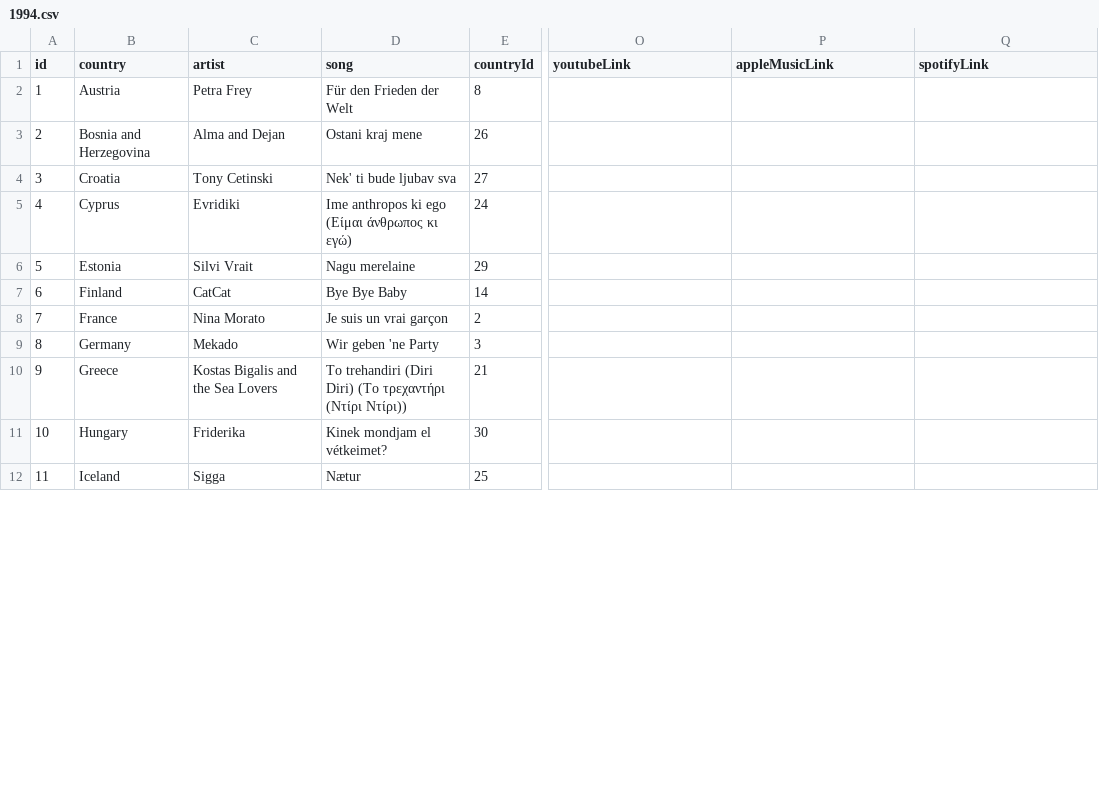
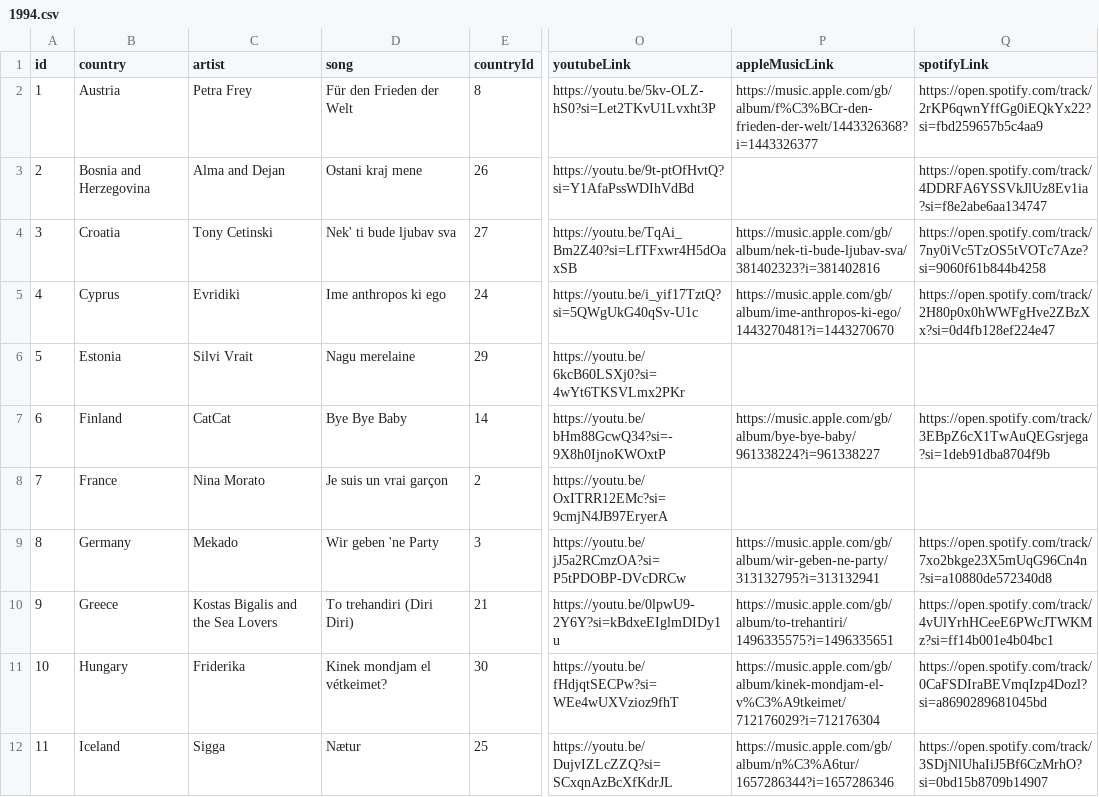
Before and after one commit to dannisteele/Eurovision-allocator, a CSV file: Set_Lists/CSV/1994.csv, drawn as a sheet; only a part is shown, gaps mark what is left out; the diff covers the shown part only; the diff names each change by its address in the sheet, - before the commit and + after, or states it on an @@ line.

Commit message:
Added links from 1990-1999

```diff
--- a/Set_Lists/CSV/1994.csv
+++ b/Set_Lists/CSV/1994.csv
-O2 (youtubeLink): (empty)
+O2 (youtubeLink): https://youtu.be/5kv-OLZ-hS0?si=Let2TKvU1Lvxht3P
-P2 (appleMusicLink): (empty)
+P2 (appleMusicLink): https://music.apple.com/gb/album/f%C3%BCr-den-frieden-der-welt/1443326368?i=1443326377
-Q2 (spotifyLink): (empty)
+Q2 (spotifyLink): https://open.spotify.com/track/2rKP6qwnYffGg0iEQkYx22?si=fbd259657b5c4aa9
-O3 (youtubeLink): (empty)
+O3 (youtubeLink): https://youtu.be/9t-ptOfHvtQ?si=Y1AfaPssWDIhVdBd
-Q3 (spotifyLink): (empty)
+Q3 (spotifyLink): https://open.spotify.com/track/4DDRFA6YSSVkJlUz8Ev1ia?si=f8e2abe6aa134747
-O4 (youtubeLink): (empty)
+O4 (youtubeLink): https://youtu.be/TqAi_Bm2Z40?si=LfTFxwr4H5dOaxSB
-P4 (appleMusicLink): (empty)
+P4 (appleMusicLink): https://music.apple.com/gb/album/nek-ti-bude-ljubav-sva/381402323?i=381402816
-Q4 (spotifyLink): (empty)
+Q4 (spotifyLink): https://open.spotify.com/track/7ny0iVc5TzOS5tVOTc7Aze?si=9060f61b844b4258
-D5 (song): Ime anthropos ki ego (Είμαι άνθρωπος κι εγώ)
+D5 (song): Ime anthropos ki ego
-O5 (youtubeLink): (empty)
+O5 (youtubeLink): https://youtu.be/i_yif17TztQ?si=5QWgUkG40qSv-U1c
-P5 (appleMusicLink): (empty)
+P5 (appleMusicLink): https://music.apple.com/gb/album/ime-anthropos-ki-ego/1443270481?i=1443270670
-Q5 (spotifyLink): (empty)
+Q5 (spotifyLink): https://open.spotify.com/track/2H80p0x0hWWFgHve2ZBzXx?si=0d4fb128ef224e47
-O6 (youtubeLink): (empty)
+O6 (youtubeLink): https://youtu.be/6kcB60LSXj0?si=4wYt6TKSVLmx2PKr
-O7 (youtubeLink): (empty)
+O7 (youtubeLink): https://youtu.be/bHm88GcwQ34?si=-9X8h0IjnoKWOxtP
-P7 (appleMusicLink): (empty)
+P7 (appleMusicLink): https://music.apple.com/gb/album/bye-bye-baby/961338224?i=961338227
-Q7 (spotifyLink): (empty)
+Q7 (spotifyLink): https://open.spotify.com/track/3EBpZ6cX1TwAuQEGsrjega?si=1deb91dba8704f9b
-O8 (youtubeLink): (empty)
+O8 (youtubeLink): https://youtu.be/OxITRR12EMc?si=9cmjN4JB97EryerA
-O9 (youtubeLink): (empty)
+O9 (youtubeLink): https://youtu.be/jJ5a2RCmzOA?si=P5tPDOBP-DVcDRCw
-P9 (appleMusicLink): (empty)
+P9 (appleMusicLink): https://music.apple.com/gb/album/wir-geben-ne-party/313132795?i=313132941
-Q9 (spotifyLink): (empty)
+Q9 (spotifyLink): https://open.spotify.com/track/7xo2bkge23X5mUqG96Cn4n?si=a10880de572340d8
-D10 (song): To trehandiri (Diri Diri) (Το τρεχαντήρι (Ντίρι Ντίρι))
+D10 (song): To trehandiri (Diri Diri)
-O10 (youtubeLink): (empty)
+O10 (youtubeLink): https://youtu.be/0lpwU9-2Y6Y?si=kBdxeEIglmDIDy1u
-P10 (appleMusicLink): (empty)
+P10 (appleMusicLink): https://music.apple.com/gb/album/to-trehantiri/1496335575?i=1496335651
-Q10 (spotifyLink): (empty)
+Q10 (spotifyLink): https://open.spotify.com/track/4vUlYrhHCeeE6PWcJTWKMz?si=ff14b001e4b04bc1
-O11 (youtubeLink): (empty)
+O11 (youtubeLink): https://youtu.be/fHdjqtSECPw?si=WEe4wUXVzioz9fhT
-P11 (appleMusicLink): (empty)
+P11 (appleMusicLink): https://music.apple.com/gb/album/kinek-mondjam-el-v%C3%A9tkeimet/712176029?i=712176304
-Q11 (spotifyLink): (empty)
+Q11 (spotifyLink): https://open.spotify.com/track/0CaFSDIraBEVmqIzp4Dozl?si=a8690289681045bd
-O12 (youtubeLink): (empty)
+O12 (youtubeLink): https://youtu.be/DujvIZLcZZQ?si=SCxqnAzBcXfKdrJL
-P12 (appleMusicLink): (empty)
+P12 (appleMusicLink): https://music.apple.com/gb/album/n%C3%A6tur/1657286344?i=1657286346
-Q12 (spotifyLink): (empty)
+Q12 (spotifyLink): https://open.spotify.com/track/3SDjNlUhaIiJ5Bf6CzMrhO?si=0bd15b8709b14907
```
Also changed, not shown: 39 edited cells elsewhere in this file, Set_Lists/CSV/1990.csv, Set_Lists/CSV/1992.csv, 42 other files.
